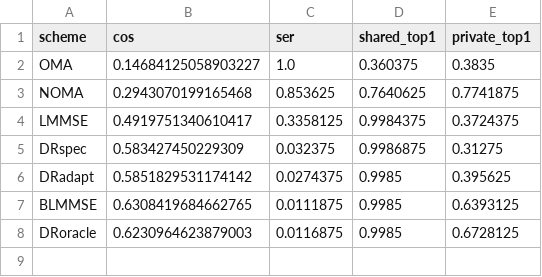
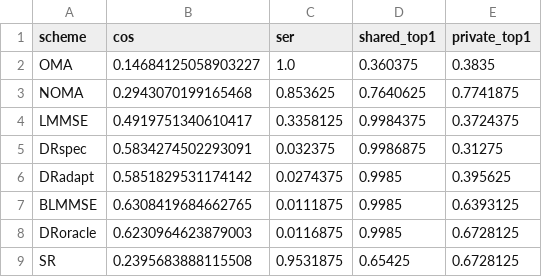
Before and after one commit to KiHoLee/shared-private-sema, a CSV file: data/e9_retrieval.csv, drawn as a sheet.

Commit message:
Revision 1 update: E19 static masks net of pilots, realized-mask SNR sweep, shared-only check, calibration link check, E7 with absolute gain, SimR in E9, 0.8-width figures

```diff
--- a/data/e9_retrieval.csv
+++ b/data/e9_retrieval.csv
@@ -4,3 +4,3 @@ NOMA,0.2943070199165468,0.853625,0.7640625,0.7741875
 LMMSE,0.4919751340610417,0.3358125,0.9984375,0.3724375
-DRspec,0.583427450229309,0.032375,0.9986875,0.31275
+DRspec,0.5834274502293091,0.032375,0.9986875,0.31275
 DRadapt,0.5851829531174142,0.0274375,0.9985,0.395625
@@ -8 +8,2 @@ BLMMSE,0.6308419684662765,0.0111875,0.9985,0.6393125
 DRoracle,0.6230964623879003,0.0116875,0.9985,0.6728125
+SR,0.2395683888115508,0.9531875,0.65425,0.6728125
```
Also changed, not shown: data/e7_learned_sideinfo.csv, data/e7_valcurve.csv, 34 other files.
